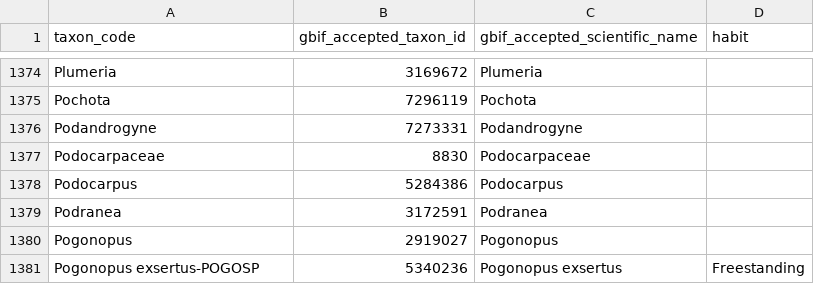
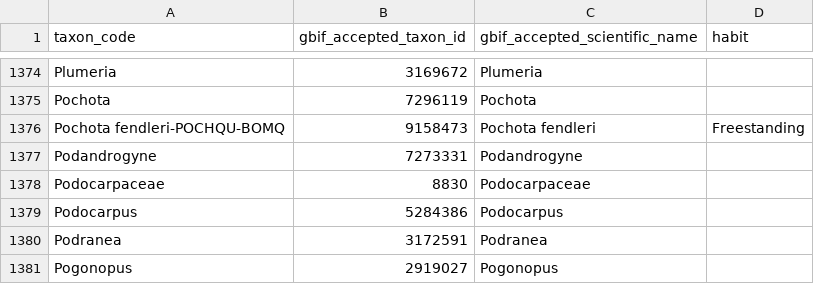
Before and after one commit to PanamaForestGEO/Panama_plant_species_lists, a CSV file: labelbox_lists/labelbox_bci_completelist.csv, drawn as a sheet; only a part is shown, gaps mark what is left out; the shorter side is filled out with more unchanged rows.

```diff
--- a/labelbox_lists/labelbox_bci_completelist.csv
+++ b/labelbox_lists/labelbox_bci_completelist.csv
@@ -1375,2 +1375,3 @@
 "Pochota",7296119,"Pochota",""
+"Pochota fendleri-POCHQU-BOMQ",9158473,"Pochota fendleri","Freestanding"
 "Podandrogyne",7273331,"Podandrogyne",""
```
Also changed, not shown: labelbox_lists/labelbox_bci_splist.csv, 1 other file.
